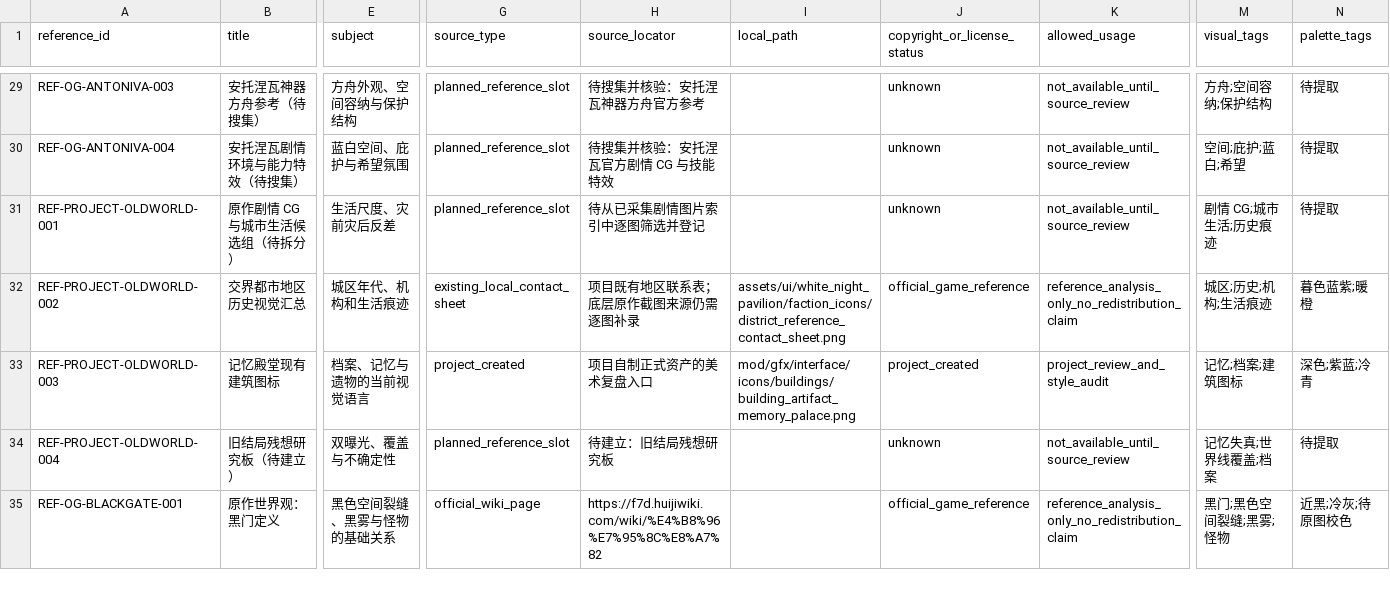
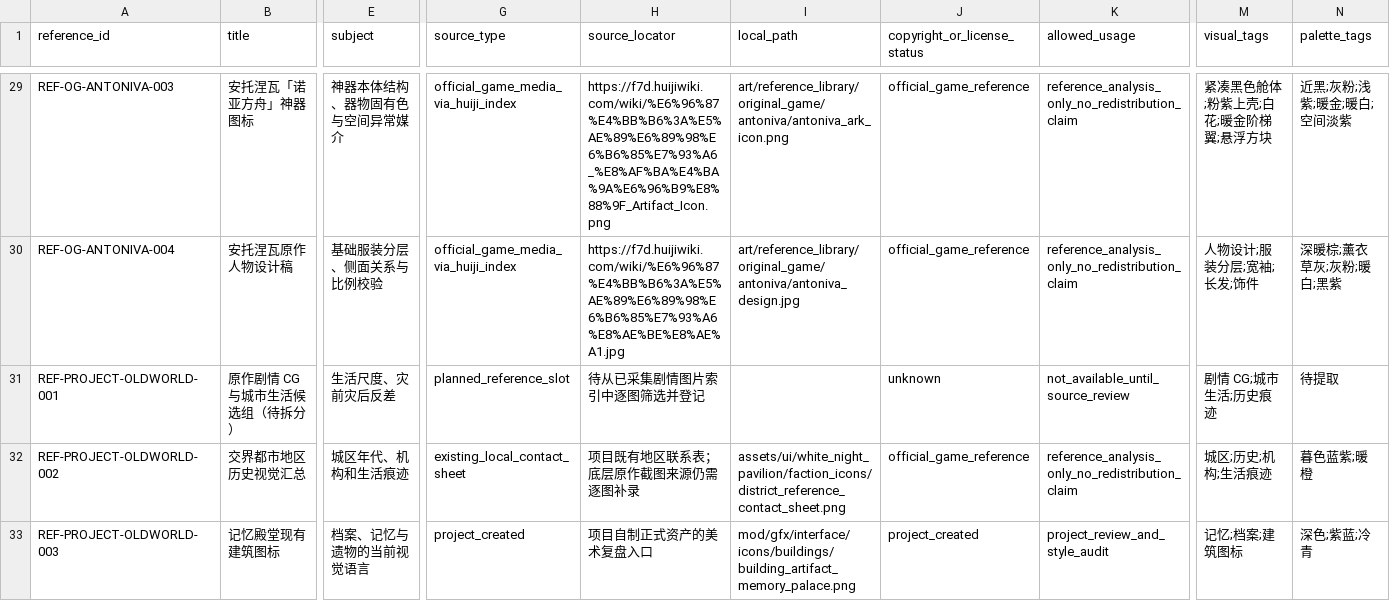
Before and after one commit to rtgd4652/ppt, a CSV file: docs/art/reference_library/REFERENCE_MANIFEST.csv, drawn as a sheet; only a part is shown, gaps mark what is left out; the shorter side is filled out with more unchanged rows; the diff covers the shown part only; the diff names each change by its address in the sheet, - before the commit and + after, or states it on an @@ line.

```diff
--- a/docs/art/reference_library/REFERENCE_MANIFEST.csv
+++ b/docs/art/reference_library/REFERENCE_MANIFEST.csv
-B29 (title): 安托涅瓦神器方舟参考（待搜集）
+B29 (title): 安托涅瓦「诺亚方舟」神器图标
-E29 (subject): 方舟外观、空间容纳与保护结构
+E29 (subject): 神器本体结构、器物固有色与空间异常媒介
-G29:G30 (source_type): planned_reference_slot
+G29:G30 (source_type): official_game_media_via_huiji_index
-H29 (source_locator): 待搜集并核验：安托涅瓦神器方舟官方参考
+H29 (source_locator): https://f7d.huijiwiki.com/wiki/%E6%96%87%E4%BB%B6%3A%E5%AE%89%E6%89%98%E6%B6%85%E7%93%A6_%E8%AF%BA%E4%BA%9A%E6%96%B9%E8%88%9F_Artifact_Icon.png
-I29 (local_path): (empty)
+I29 (local_path): art/reference_library/original_game/antoniva/antoniva_ark_icon.png
-J29:J30 (copyright_or_license_status): unknown
+J29:J30 (copyright_or_license_status): official_game_reference
-K29:K30 (allowed_usage): not_available_until_source_review
+K29:K30 (allowed_usage): reference_analysis_only_no_redistribution_claim
-M29 (visual_tags): 方舟;空间容纳;保护结构
+M29 (visual_tags): 紧凑黑色舱体;粉紫上壳;白花;暖金阶梯翼;悬浮方块
-N29 (palette_tags): 待提取
+N29 (palette_tags): 近黑;灰粉;浅紫;暖金;暖白;空间淡紫
-B30 (title): 安托涅瓦剧情环境与能力特效（待搜集）
+B30 (title): 安托涅瓦原作人物设计稿
-E30 (subject): 蓝白空间、庇护与希望氛围
+E30 (subject): 基础服装分层、侧面关系与比例校验
-H30 (source_locator): 待搜集并核验：安托涅瓦官方剧情 CG 与技能特效
+H30 (source_locator): https://f7d.huijiwiki.com/wiki/%E6%96%87%E4%BB%B6%3A%E5%AE%89%E6%89%98%E6%B6%85%E7%93%A6%E8%AE%BE%E8%AE%A1.jpg
-I30 (local_path): (empty)
+I30 (local_path): art/reference_library/original_game/antoniva/antoniva_design.jpg
-M30 (visual_tags): 空间;庇护;蓝白;希望
+M30 (visual_tags): 人物设计;服装分层;宽袖;长发;饰件
-N30 (palette_tags): 待提取
+N30 (palette_tags): 深暖棕;薰衣草灰;灰粉;暖白;黑紫
```
Also changed, not shown: 4 added rows and 48 edited cells elsewhere in this file, 35 other files.
